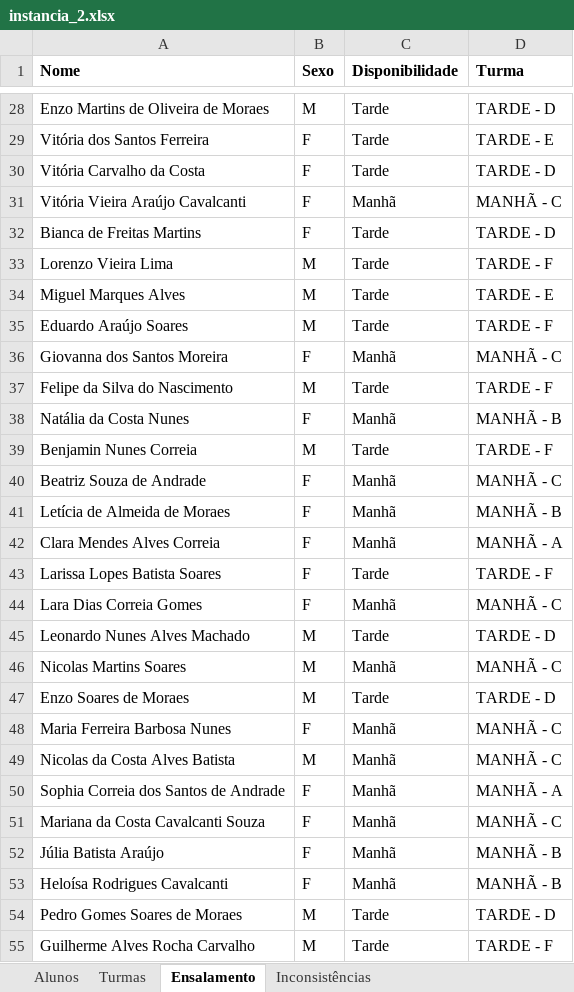
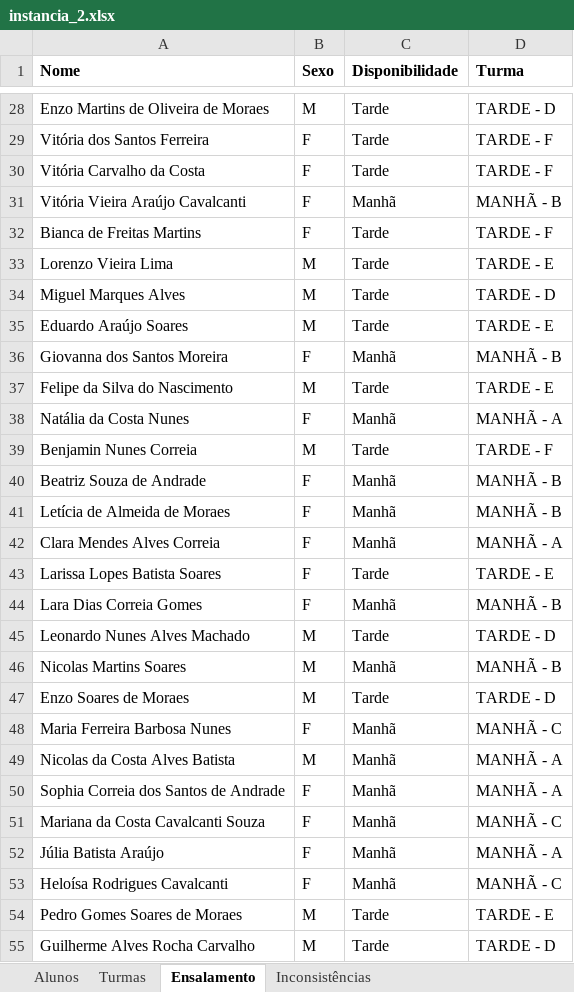
Before and after one commit to dheurymy/desafio-unisoma, an Excel workbook: documentacao/instancias_teste/instancia_2.xlsx, sheet Ensalamento, drawn as a sheet; only a part is shown, gaps mark what is left out; values as stored, in another font and other column widths than the file's, no borders; the diff covers the shown part only; the diff names each change by its address in the sheet, - before the commit and + after, or states it on an @@ line.

```diff
--- a/documentacao/instancias_teste/instancia_2.xlsx (sheet Ensalamento)
+++ b/documentacao/instancias_teste/instancia_2.xlsx (sheet Ensalamento)
-D29 (Turma): TARDE - E
+D29 (Turma): TARDE - F
-D30 (Turma): TARDE - D
+D30 (Turma): TARDE - F
-D31 (Turma): MANHÃ - C
+D31 (Turma): MANHÃ - B
-D32 (Turma): TARDE - D
+D32 (Turma): TARDE - F
-D33 (Turma): TARDE - F
+D33 (Turma): TARDE - E
-D34 (Turma): TARDE - E
+D34 (Turma): TARDE - D
-D35 (Turma): TARDE - F
+D35 (Turma): TARDE - E
-D36 (Turma): MANHÃ - C
+D36 (Turma): MANHÃ - B
-D37 (Turma): TARDE - F
+D37 (Turma): TARDE - E
-D38 (Turma): MANHÃ - B
+D38 (Turma): MANHÃ - A
-D40 (Turma): MANHÃ - C
+D40 (Turma): MANHÃ - B
-D43 (Turma): TARDE - F
+D43 (Turma): TARDE - E
-D44 (Turma): MANHÃ - C
+D44 (Turma): MANHÃ - B
-D46 (Turma): MANHÃ - C
+D46 (Turma): MANHÃ - B
-D49 (Turma): MANHÃ - C
+D49 (Turma): MANHÃ - A
-D52 (Turma): MANHÃ - B
+D52 (Turma): MANHÃ - A
-D53 (Turma): MANHÃ - B
+D53 (Turma): MANHÃ - C
-D54 (Turma): TARDE - D
+D54 (Turma): TARDE - E
-D55 (Turma): TARDE - F
+D55 (Turma): TARDE - D
```
Also changed, not shown: 94 edited cells elsewhere in this sheet, sheet Inconsistências, documentacao/instancias_teste/instancia_1.xlsx, documentacao/instancias_teste/instancia_3.xlsx, 43 other files.
